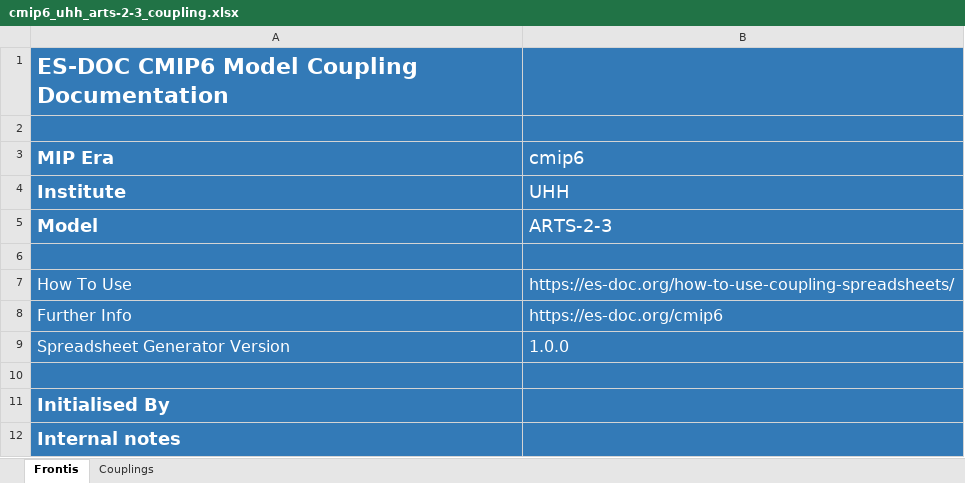
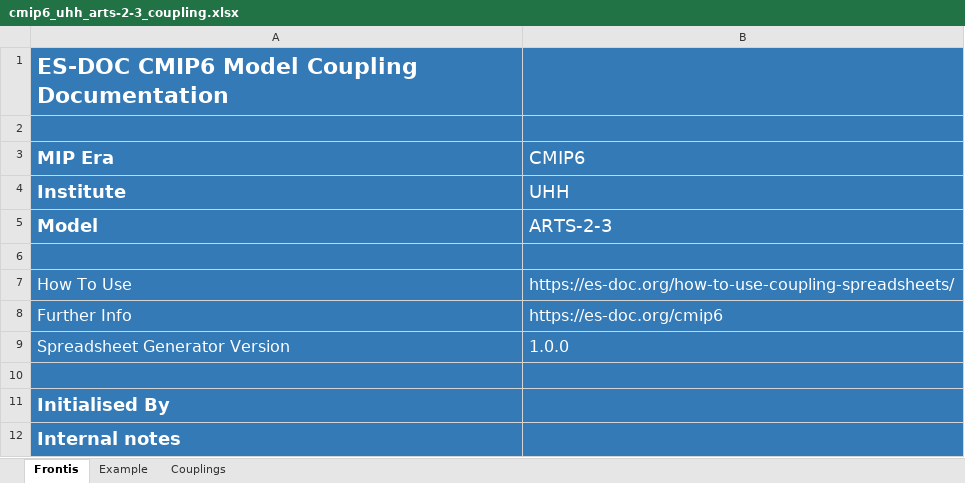
Before and after one commit to ES-DOC-INSTITUTIONAL/uhh, an Excel workbook: cmip6/models/arts-2-3/cmip6_uhh_arts-2-3_coupling.xlsx, sheet Frontis, drawn as a sheet; values as stored, in another font and other column widths than the file's, no borders; the diff names each change by its address in the sheet, - before the commit and + after, or states it on an @@ line.

```diff
--- a/cmip6/models/arts-2-3/cmip6_uhh_arts-2-3_coupling.xlsx (sheet Frontis)
+++ b/cmip6/models/arts-2-3/cmip6_uhh_arts-2-3_coupling.xlsx (sheet Frontis)
+sheet tab: Example
-B3: cmip6
+B3: CMIP6
```
Also changed, not shown: sheet Couplings.
